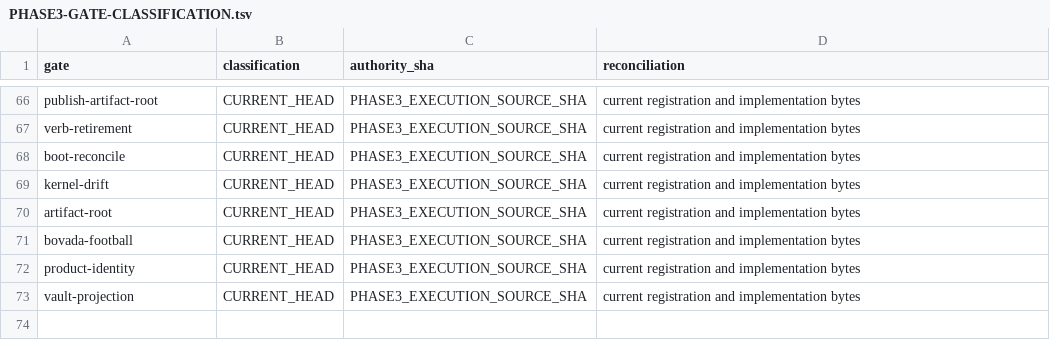
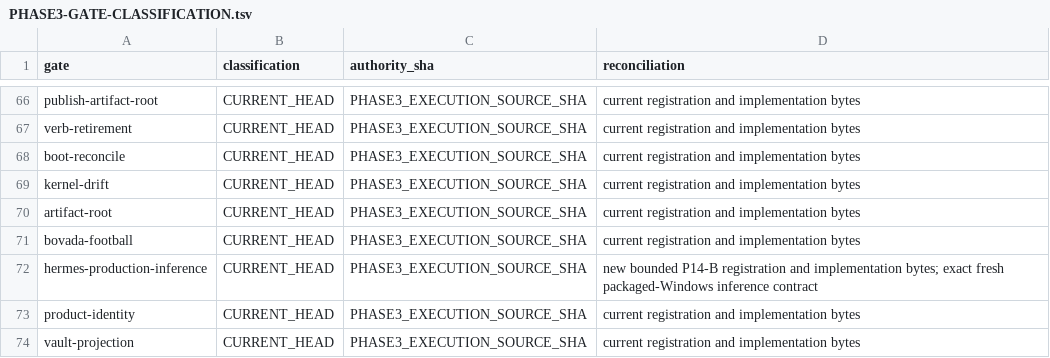
Before and after one commit to SidNig21/QuantFlow-Ontology, a TSV file: docs/orders/evidence/golden-baseline/phase3/PHASE3-GATE-CLASSIFICATION.tsv, drawn as a sheet; only a part is shown, gaps mark what is left out; the diff names each change by its address in the sheet, - before the commit and + after, or states it on an @@ line.

```diff
--- a/docs/orders/evidence/golden-baseline/phase3/PHASE3-GATE-CLASSIFICATION.tsv
+++ b/docs/orders/evidence/golden-baseline/phase3/PHASE3-GATE-CLASSIFICATION.tsv
+row 72: hermes-production-inference | CURRENT_HEAD | PHASE3_EXECUTION_SOURCE_SHA | new bounded P14-B registration and implementation bytes; exact fresh packaged-Windows inference contract
```
Also changed, not shown: docs/orders/evidence/golden-baseline/phase3/PHASE3-STARTING-MATRIX.tsv, docs/orders/evidence/golden-baseline/phase3/PHASE3-SURFACE-MANIFEST.tsv, 4 other files.
